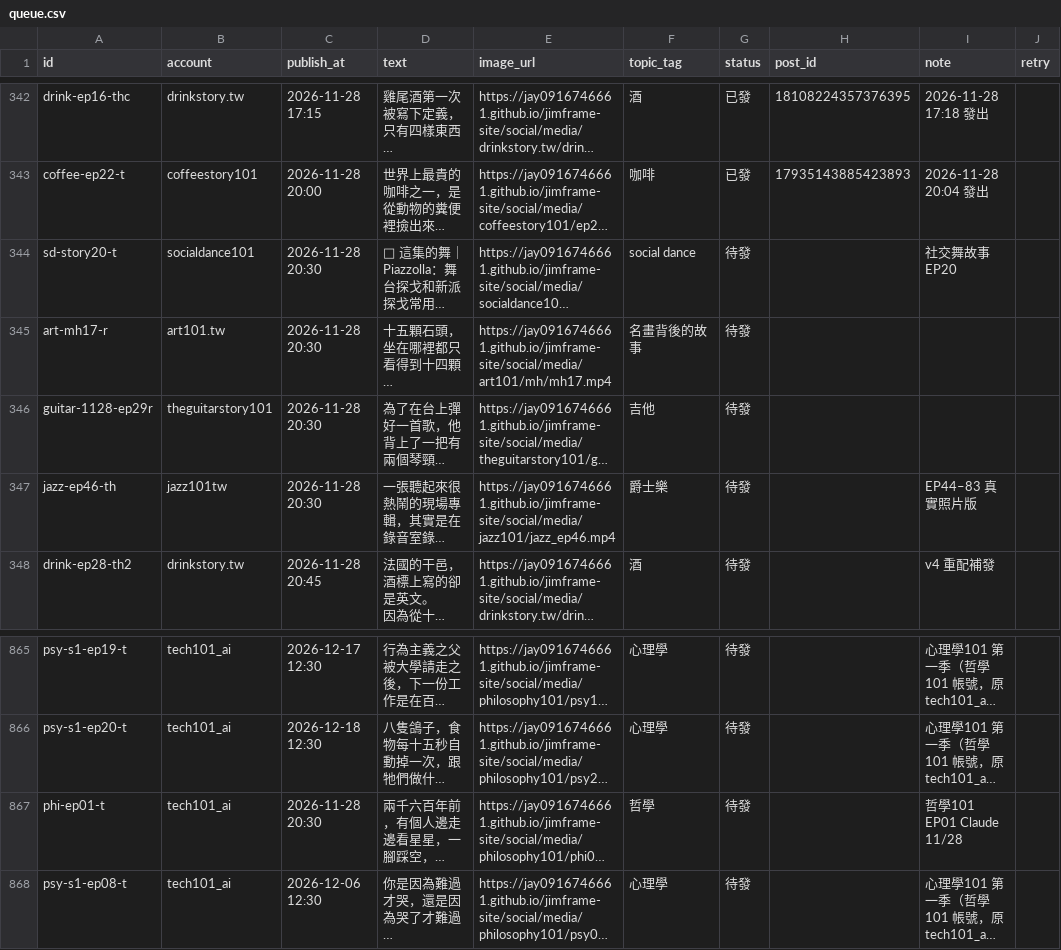
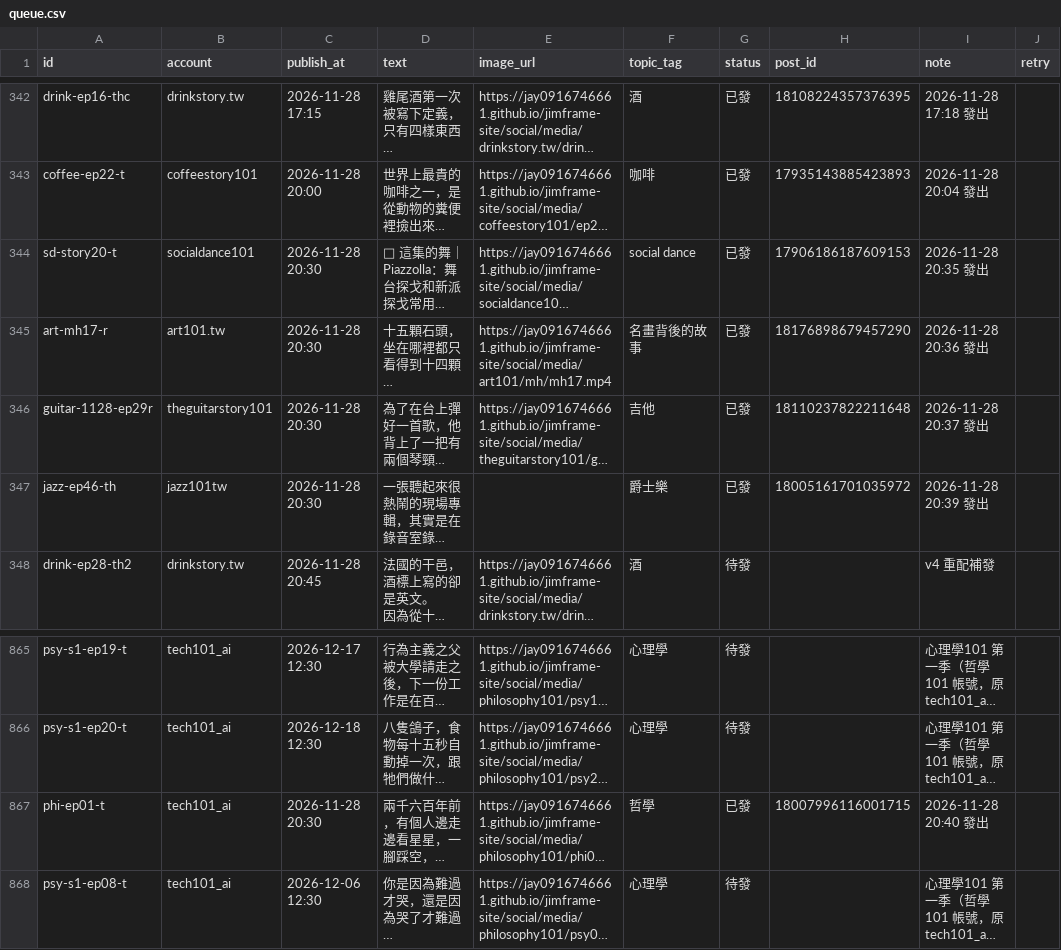
Before and after one commit to jay0916746661/jimframe-site, a CSV file: tools/threads-poster/queue.csv, drawn as a sheet; only a part is shown, gaps mark what is left out; long unchanged cells end in …; the diff names each change by its address in the sheet, - before the commit and + after, or states it on an @@ line.

Commit message:
Threads 發文結果 2026-11-28 12:40

```diff
--- a/tools/threads-poster/queue.csv
+++ b/tools/threads-poster/queue.csv
-G344:G347 (status): 待發
+G344:G347 (status): 已發
-H344 (post_id): (empty)
+H344 (post_id): 17906186187609153
-I344 (note): 社交舞故事 EP20
+I344 (note): 2026-11-28 20:35 發出
-H345 (post_id): (empty)
+H345 (post_id): 18176898679457290
-I345 (note): (empty)
+I345 (note): 2026-11-28 20:36 發出
-H346 (post_id): (empty)
+H346 (post_id): 18110237822211648
-I346 (note): (empty)
+I346 (note): 2026-11-28 20:37 發出
-E347 (image_url): https://jay0916746661.github.io/jimframe-site/social/media/jazz101/jazz_ep46.mp4
+E347 (image_url): (empty)
-H347 (post_id): (empty)
+H347 (post_id): 18005161701035972
-I347 (note): EP44–83 真實照片版
+I347 (note): 2026-11-28 20:39 發出
-G867 (status): 待發
+G867 (status): 已發
-H867 (post_id): (empty)
+H867 (post_id): 18007996116001715
-I867 (note): 哲學101 EP01 Claude 11/28
+I867 (note): 2026-11-28 20:40 發出
```
